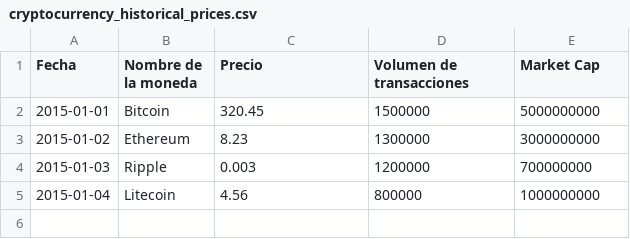
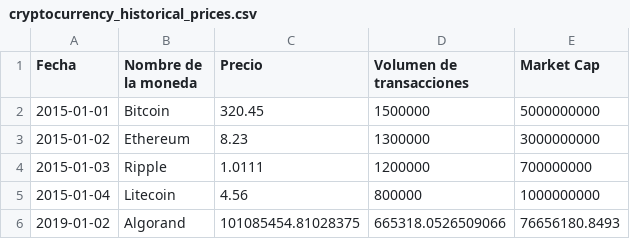
Before and after one commit to JoshdlC/ProyectoPython, a CSV file: src/data/cryptocurrency_historical_prices.csv, drawn as a sheet.

```diff
--- a/src/data/cryptocurrency_historical_prices.csv
+++ b/src/data/cryptocurrency_historical_prices.csv
@@ -3,3 +3,4 @@ Fecha,Nombre de la moneda,Precio,Volumen de transacciones,Market Cap
 2015-01-02,Ethereum,8.23,1300000,3000000000
-2015-01-03,Ripple,0.003,1200000,700000000
+2015-01-03,Ripple,1.0111,1200000,700000000
 2015-01-04,Litecoin,4.56,800000,1000000000
+2019-01-02,Algorand,101085454.81028375,665318.0526509066,76656180.8493
```
Also changed, not shown: 3 other files.
